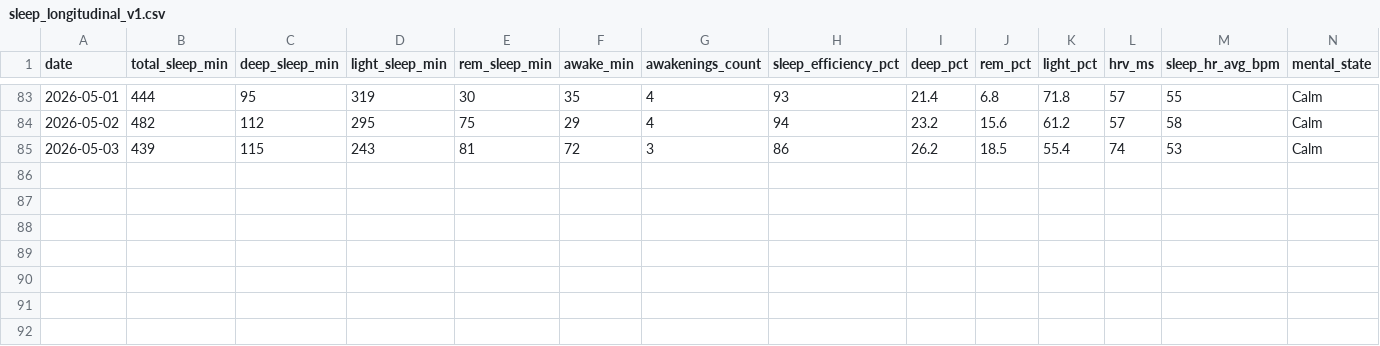
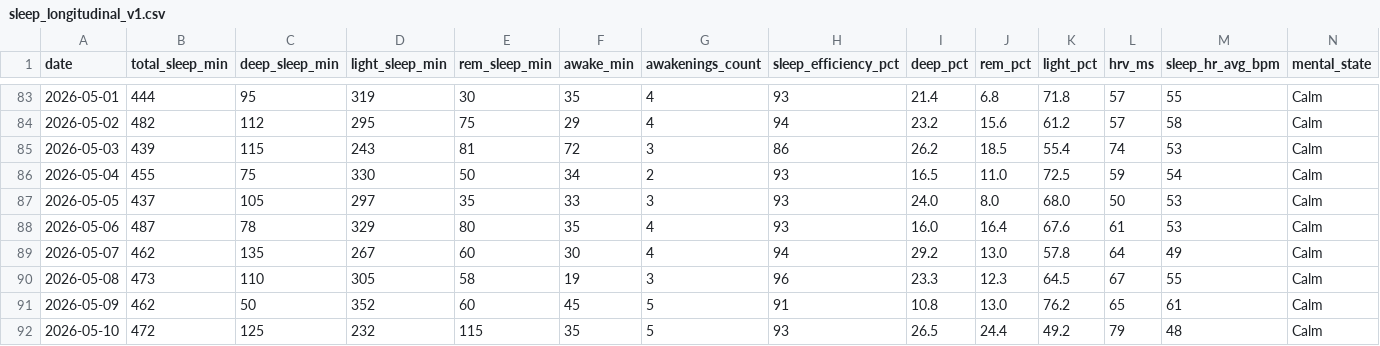
Before and after one commit to CDHughett/daniel-longitudinal-public, a CSV file: data/sleep_longitudinal_v1.csv, drawn as a sheet; only a part is shown, gaps mark what is left out; rows hold the shown columns only; the diff names each change by its address in the sheet, - before the commit and + after, or states it on an @@ line.

Commit message:
Append 2026-W18 sleep observations

```diff
--- a/data/sleep_longitudinal_v1.csv
+++ b/data/sleep_longitudinal_v1.csv
+row 86: 2026-05-04 | 455 | 75 | 330 | 50 | 34 | 2 | 93 | 16.5 | 11.0 | 72.5 | 59 | 54 | Calm
+row 87: 2026-05-05 | 437 | 105 | 297 | 35 | 33 | 3 | 93 | 24.0 | 8.0 | 68.0 | 50 | 53 | Calm
+row 88: 2026-05-06 | 487 | 78 | 329 | 80 | 35 | 4 | 93 | 16.0 | 16.4 | 67.6 | 61 | 53 | Calm
+row 89: 2026-05-07 | 462 | 135 | 267 | 60 | 30 | 4 | 94 | 29.2 | 13.0 | 57.8 | 64 | 49 | Calm
+row 90: 2026-05-08 | 473 | 110 | 305 | 58 | 19 | 3 | 96 | 23.3 | 12.3 | 64.5 | 67 | 55 | Calm
+row 91: 2026-05-09 | 462 | 50 | 352 | 60 | 45 | 5 | 91 | 10.8 | 13.0 | 76.2 | 65 | 61 | Calm
+row 92: 2026-05-10 | 472 | 125 | 232 | 115 | 35 | 5 | 93 | 26.5 | 24.4 | 49.2 | 79 | 48 | Calm
```
